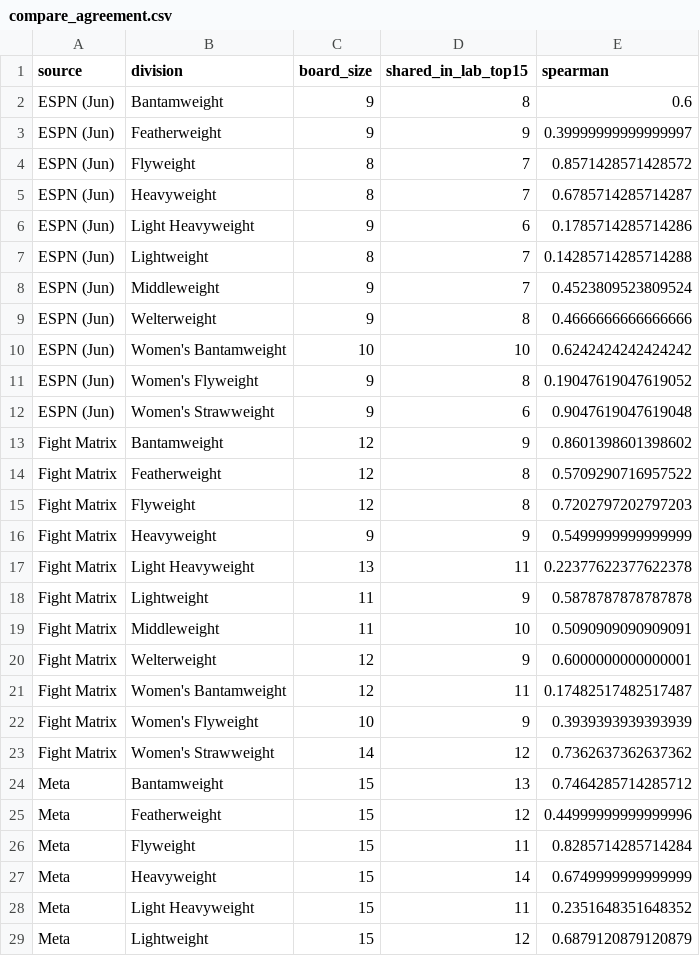
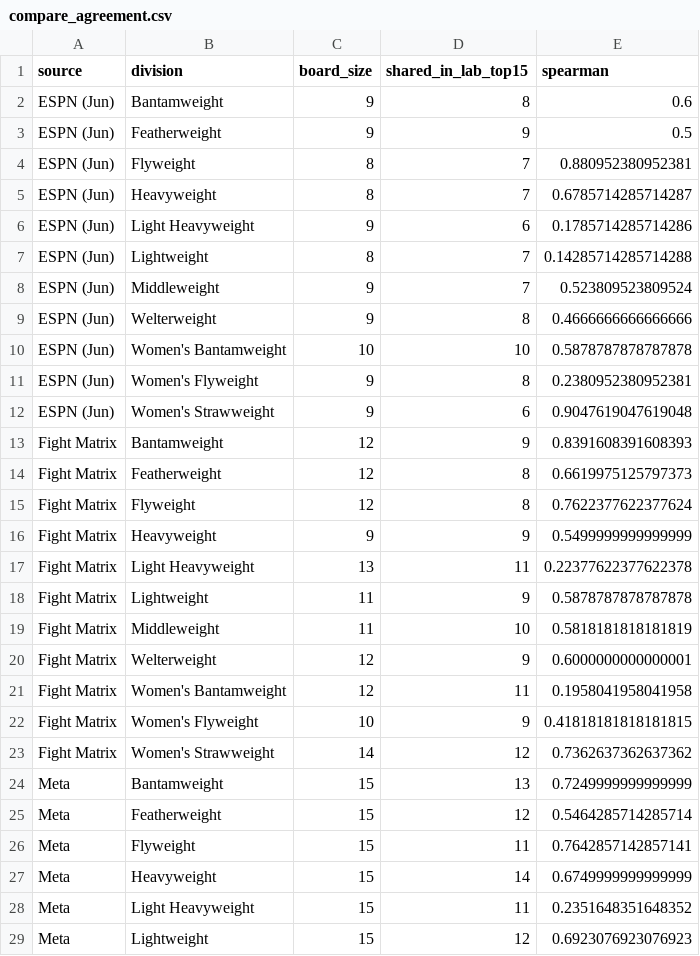
Before and after one commit to braytonsmith-dev/mma-lab, a CSV file: outputs/compare_agreement.csv, drawn as a sheet; only a part is shown; the diff covers the shown part only.

```diff
--- a/outputs/compare_agreement.csv
+++ b/outputs/compare_agreement.csv
@@ -2,4 +2,4 @@ source,division,board_size,shared_in_lab_top15,spearman
 ESPN (Jun),Bantamweight,9,8,0.6
-ESPN (Jun),Featherweight,9,9,0.39999999999999997
-ESPN (Jun),Flyweight,8,7,0.8571428571428572
+ESPN (Jun),Featherweight,9,9,0.5
+ESPN (Jun),Flyweight,8,7,0.880952380952381
 ESPN (Jun),Heavyweight,8,7,0.6785714285714287
@@ -7,10 +7,10 @@ ESPN (Jun),Light Heavyweight,9,6,0.1785714285714286
 ESPN (Jun),Lightweight,8,7,0.14285714285714288
-ESPN (Jun),Middleweight,9,7,0.4523809523809524
+ESPN (Jun),Middleweight,9,7,0.523809523809524
 ESPN (Jun),Welterweight,9,8,0.4666666666666666
-ESPN (Jun),Women's Bantamweight,10,10,0.6242424242424242
-ESPN (Jun),Women's Flyweight,9,8,0.19047619047619052
+ESPN (Jun),Women's Bantamweight,10,10,0.5878787878787878
+ESPN (Jun),Women's Flyweight,9,8,0.2380952380952381
 ESPN (Jun),Women's Strawweight,9,6,0.9047619047619048
-Fight Matrix,Bantamweight,12,9,0.8601398601398602
-Fight Matrix,Featherweight,12,8,0.5709290716957522
-Fight Matrix,Flyweight,12,8,0.7202797202797203
+Fight Matrix,Bantamweight,12,9,0.8391608391608393
+Fight Matrix,Featherweight,12,8,0.6619975125797373
+Fight Matrix,Flyweight,12,8,0.7622377622377624
 Fight Matrix,Heavyweight,9,9,0.5499999999999999
@@ -18,12 +18,12 @@ Fight Matrix,Light Heavyweight,13,11,0.22377622377622378
 Fight Matrix,Lightweight,11,9,0.5878787878787878
-Fight Matrix,Middleweight,11,10,0.5090909090909091
+Fight Matrix,Middleweight,11,10,0.5818181818181819
 Fight Matrix,Welterweight,12,9,0.6000000000000001
-Fight Matrix,Women's Bantamweight,12,11,0.17482517482517487
-Fight Matrix,Women's Flyweight,10,9,0.3939393939393939
+Fight Matrix,Women's Bantamweight,12,11,0.1958041958041958
+Fight Matrix,Women's Flyweight,10,9,0.41818181818181815
 Fight Matrix,Women's Strawweight,14,12,0.7362637362637362
-Meta,Bantamweight,15,13,0.7464285714285712
-Meta,Featherweight,15,12,0.44999999999999996
-Meta,Flyweight,15,11,0.8285714285714284
+Meta,Bantamweight,15,13,0.7249999999999999
+Meta,Featherweight,15,12,0.5464285714285714
+Meta,Flyweight,15,11,0.7642857142857141
 Meta,Heavyweight,15,14,0.6749999999999999
 Meta,Light Heavyweight,15,11,0.2351648351648352
-Meta,Lightweight,15,12,0.6879120879120879
+Meta,Lightweight,15,12,0.6923076923076923
```
Also changed, not shown: 18 edited cells elsewhere in this file, outputs/card_quality_bouts.csv, outputs/compare_flags.csv, 23 other files.
